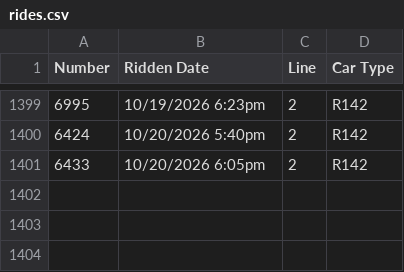
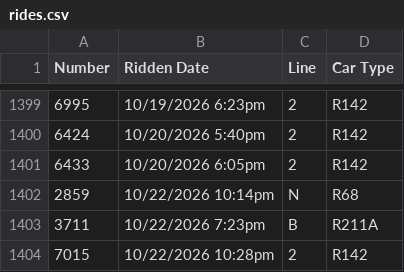
Before and after one commit to CalebRoenigk/subway-ride-visualizer, a CSV file: public/data/rides.csv, drawn as a sheet; only a part is shown, gaps mark what is left out; the diff names each change by its address in the sheet, - before the commit and + after, or states it on an @@ line.

```diff
--- a/public/data/rides.csv
+++ b/public/data/rides.csv
+row 1402: 2859 | 10/22/2026 10:14pm | N | R68
+row 1403: 3711 | 10/22/2026 7:23pm | B | R211A
+row 1404: 7015 | 10/22/2026 10:28pm | 2 | R142
```
Also changed, not shown: 1 other file.
